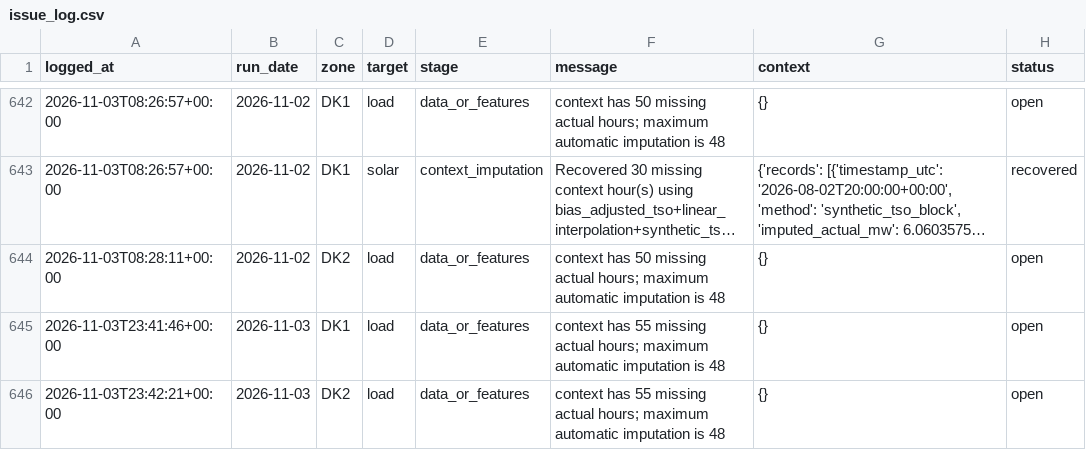
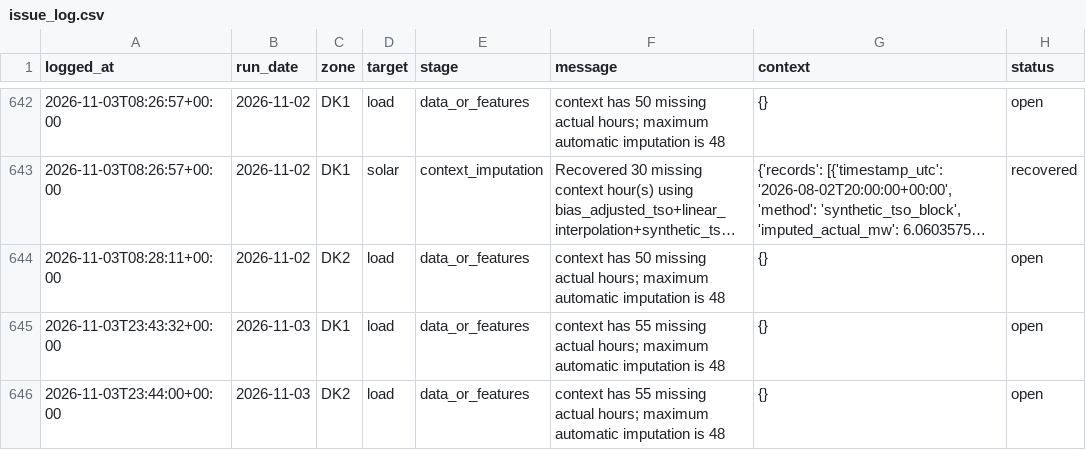
Before and after one commit to XiaoyuJIN97/tp-plus-plus-real-time-forecasting-dashboard, a CSV file: data/issues/issue_log.csv, drawn as a sheet; only a part is shown, gaps mark what is left out; long unchanged cells end in ….

```diff
--- a/data/issues/issue_log.csv
+++ b/data/issues/issue_log.csv
@@ -644,3 +644,3 @@ logged_at,run_date,zone,target,stage,message,context,status
 2026-11-03T08:28:11+00:00,2026-11-02,DK2,load,data_or_features,context has 50 missing actual hours; maximum automatic imputation is 48,{},open
-2026-11-03T23:41:46+00:00,2026-11-03,DK1,load,data_or_features,context has 55 missing actual hours; maximum automatic imputation is 48,{},open
-2026-11-03T23:42:21+00:00,2026-11-03,DK2,load,data_or_features,context has 55 missing actual hours; maximum automatic imputation is 48,{},open
+2026-11-03T23:43:32+00:00,2026-11-03,DK1,load,data_or_features,context has 55 missing actual hours; maximum automatic imputation is 48,{},open
+2026-11-03T23:44:00+00:00,2026-11-03,DK2,load,data_or_features,context has 55 missing actual hours; maximum automatic imputation is 48,{},open
```
Also changed, not shown: 2 other files.
